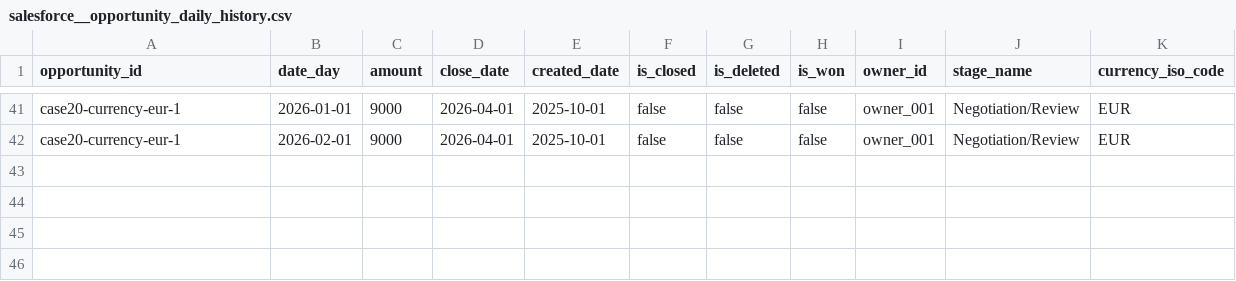
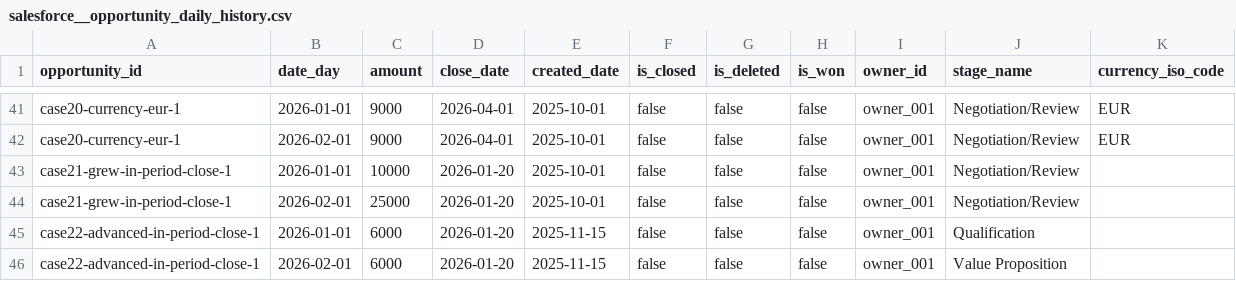
Before and after one commit to katekruger/pipeline-waterfall, a CSV file: integration_tests/seeds/salesforce__opportunity_daily_history.csv, drawn as a sheet; only a part is shown, gaps mark what is left out.

Commit message:
fix(classify): slipped no longer swallows advanced/expanded/contracted
Repro (ENG-7d): under the default slippage_definition, any deal open at
both period boundaries with an in-period t0 close_date matches 'slipped'
first, regardless of stage or amount movement -- the common case for a
current-quarter pipeline review, where most open deals close in-period by
definition. A deal that grew 10k -> 25k with its close date unchanged was
reported as a 25k slip, not a 15k expansion; the same held for stage
advances.

Narrows 'slipped' (both slippage_definition branches) to additionally
require stage_order and amount unchanged from t0 to t1, so a deal that
also advanced or moved dollars falls through to the correct bucket
instead. pushed/pulled_in's existing precedence over amount movement is
untouched. New fixtures 21/22 confirmed red (misclassified as 'slipped')
before the fix; case07 (genuine slip, nothing else changed) and case13
(pushed still outranks amount movement) are unaffected. ADR 0006.

```diff
--- a/integration_tests/seeds/salesforce__opportunity_daily_history.csv
+++ b/integration_tests/seeds/salesforce__opportunity_daily_history.csv
@@ -42 +42,5 @@ case20-currency-eur-1,2026-01-01,9000,2026-04-01,2025-10-01,false,false,false,ow
 case20-currency-eur-1,2026-02-01,9000,2026-04-01,2025-10-01,false,false,false,owner_001,Negotiation/Review,EUR
+case21-grew-in-period-close-1,2026-01-01,10000,2026-01-20,2025-10-01,false,false,false,owner_001,Negotiation/Review,
+case21-grew-in-period-close-1,2026-02-01,25000,2026-01-20,2025-10-01,false,false,false,owner_001,Negotiation/Review,
+case22-advanced-in-period-close-1,2026-01-01,6000,2026-01-20,2025-11-15,false,false,false,owner_001,Qualification,
+case22-advanced-in-period-close-1,2026-02-01,6000,2026-01-20,2025-11-15,false,false,false,owner_001,Value Proposition,
```
Also changed, not shown: 4 other files.
